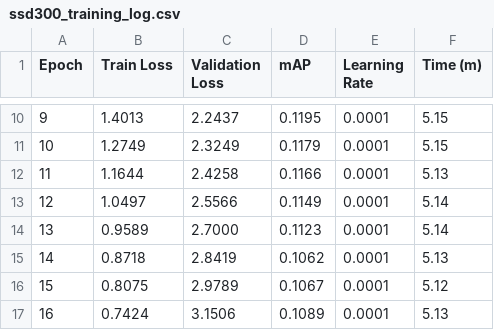
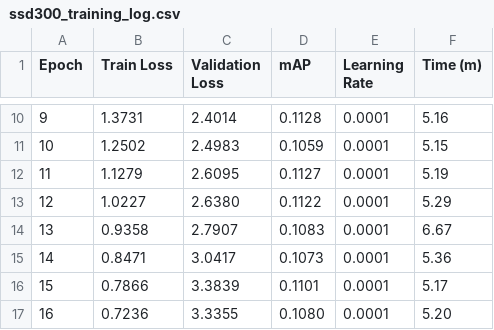
Before and after one commit to hardefarogonondo/car-detection-and-retrieval-engine, a CSV file: models/logs/ssd300_training_log.csv, drawn as a sheet; only a part is shown, gaps mark what is left out; the diff covers the shown part only.

```diff
--- a/models/logs/ssd300_training_log.csv
+++ b/models/logs/ssd300_training_log.csv
@@ -10,8 +10,8 @@ Epoch,Train Loss,Validation Loss,mAP,Learning Rate,Time (m)
-9,1.4013,2.2437,0.1195,0.0001,5.15
-10,1.2749,2.3249,0.1179,0.0001,5.15
-11,1.1644,2.4258,0.1166,0.0001,5.13
-12,1.0497,2.5566,0.1149,0.0001,5.14
-13,0.9589,2.7000,0.1123,0.0001,5.14
-14,0.8718,2.8419,0.1062,0.0001,5.13
-15,0.8075,2.9789,0.1067,0.0001,5.12
-16,0.7424,3.1506,0.1089,0.0001,5.13
+9,1.3731,2.4014,0.1128,0.0001,5.16
+10,1.2502,2.4983,0.1059,0.0001,5.15
+11,1.1279,2.6095,0.1127,0.0001,5.19
+12,1.0227,2.6380,0.1122,0.0001,5.29
+13,0.9358,2.7907,0.1083,0.0001,6.67
+14,0.8471,3.0417,0.1073,0.0001,5.36
+15,0.7866,3.3839,0.1101,0.0001,5.17
+16,0.7236,3.3355,0.1080,0.0001,5.20
```
Also changed, not shown: 68 edited cells elsewhere in this file, 4 other files.
